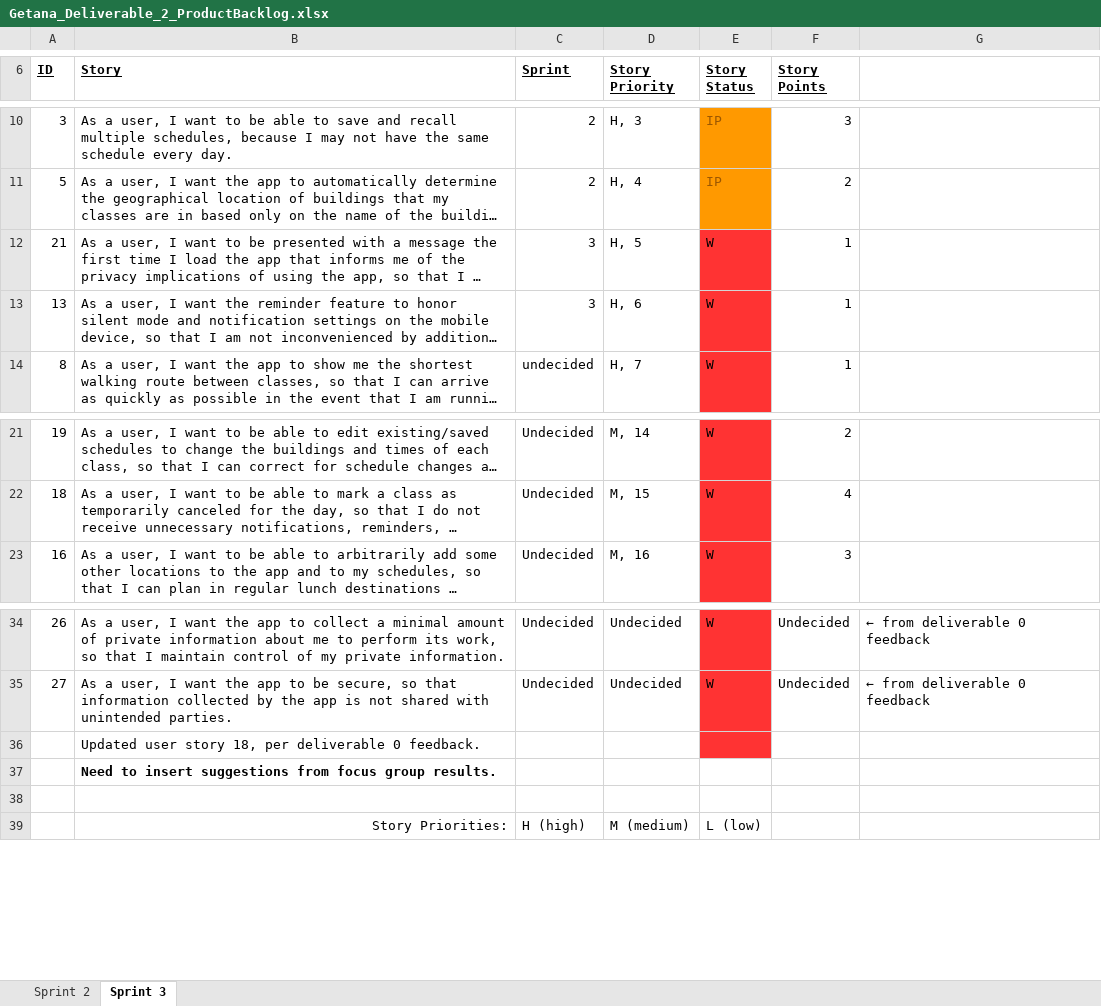
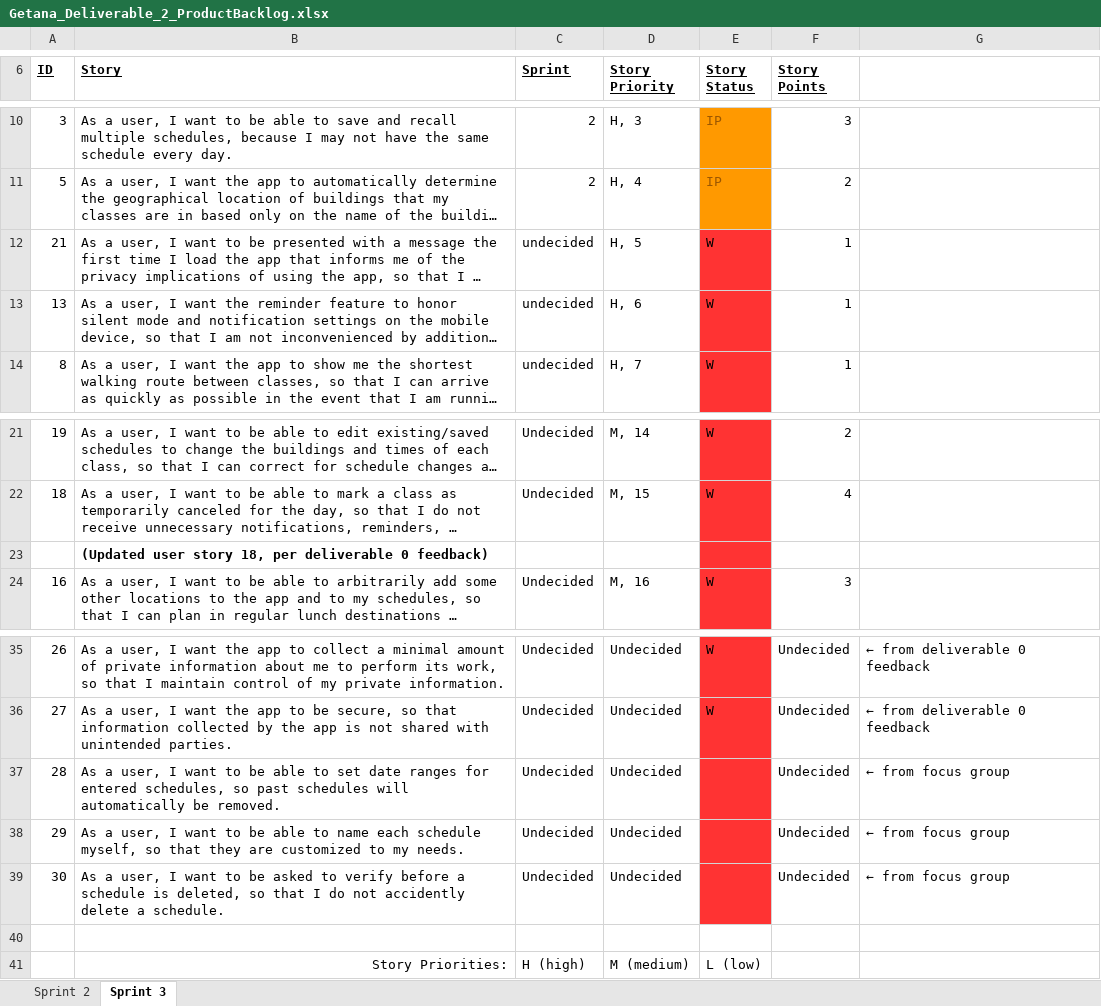
Before and after one commit to aluminiumi/RaiderNAV, an Excel workbook: docs/deliverable2/Getana_Deliverable_2_ProductBacklog.xlsx, sheet Sprint 3, drawn as a sheet; only a part is shown, gaps mark what is left out; long unchanged cells end in …; values as stored, in another font and other column widths than the file's, no borders; removed rows and columns are numbered as before the commit, all else as after; the diff names each change by its address in the sheet, - before the commit and + after, or states it on an @@ line.

Commit message:
More doc work, added focus group suggestions to product backlog

```diff
--- a/docs/deliverable2/Getana_Deliverable_2_ProductBacklog.xlsx (sheet Sprint 3)
+++ b/docs/deliverable2/Getana_Deliverable_2_ProductBacklog.xlsx (sheet Sprint 3)
-C12:C13 (Sprint): 3
+C12:C13 (Sprint): undecided
+row 23:  | (Updated user story 18, per deliverable 0 feedback)
-row 36:  | Updated user story 18, per deliverable 0 feedback.
-row 37:  | Need to insert suggestions from focus group results.
+row 37: 28 | As a user, I want to be able to set date ranges for entered schedules, so past schedules will automatically be removed. | Undecided | Undecided |  | Undecided | ← from focus group
+row 38: 29 | As a user, I want to be able to name each schedule myself, so that they are customized to my needs. | Undecided | Undecided |  | Undecided | ← from focus group
+row 39: 30 | As a user, I want to be asked to verify before a schedule is deleted, so that I do not accidently delete a schedule. | Undecided | Undecided |  | Undecided | ← from focus group
```
Also changed, not shown: docs/deliverable2/Getana_Deliverable_2_SprintBacklog_2.xlsx, docs/deliverable2/Getana_Deliverable_2_SprintBacklog_3.xlsx.
